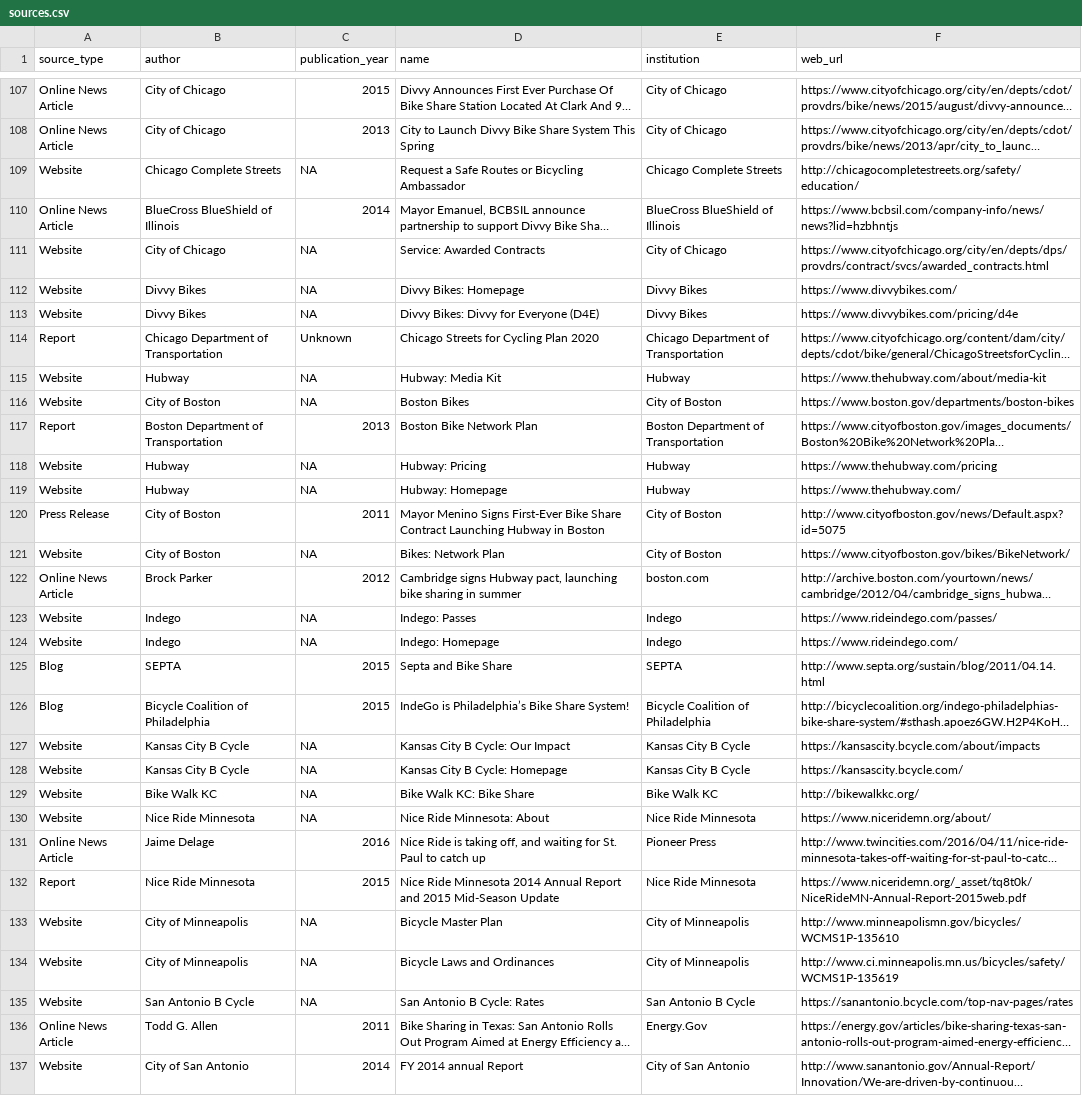
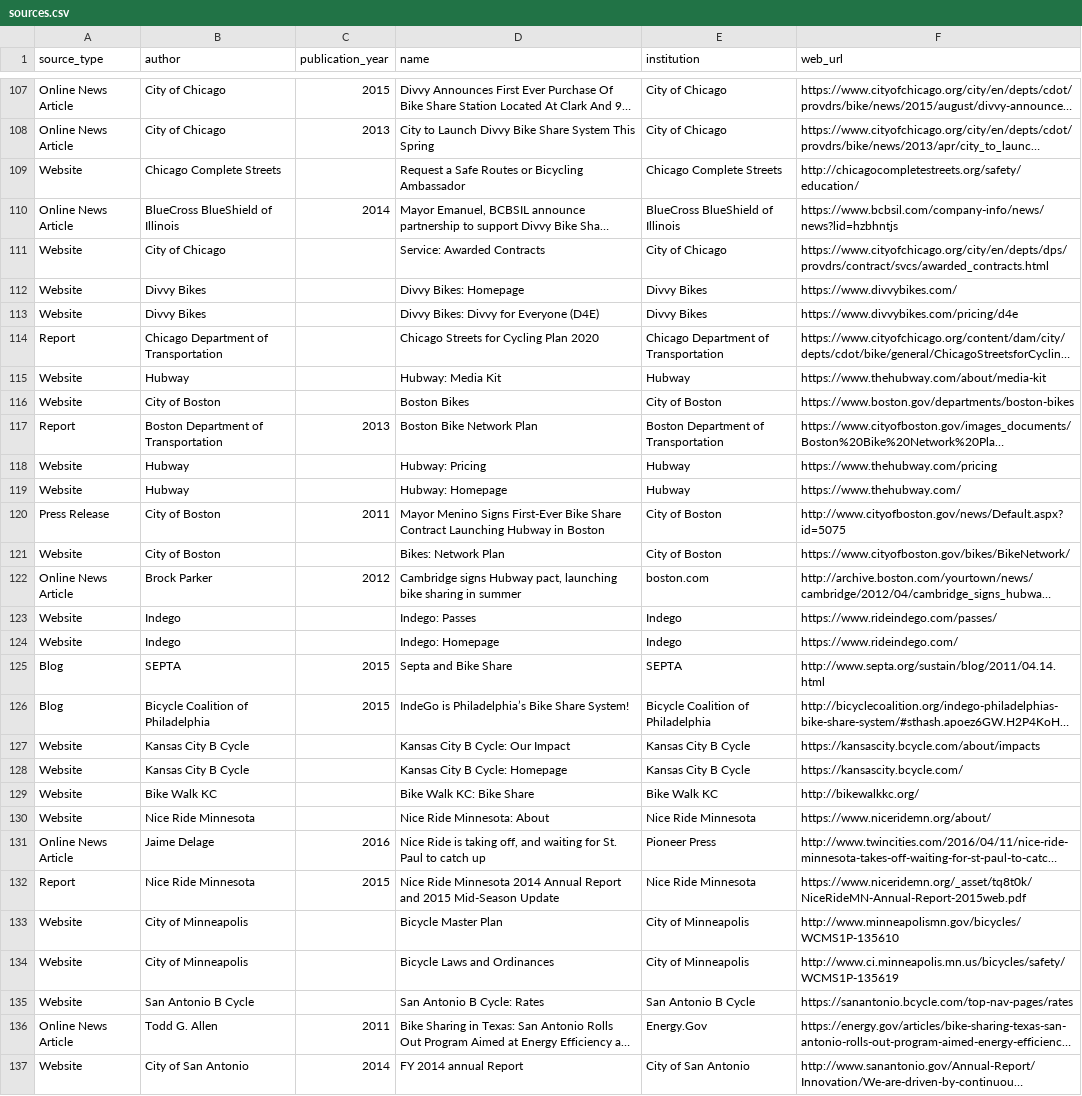
Before and after one commit to Vizzuality/sustainable-cities-api, a CSV file: db/files/sources.csv, drawn as a sheet; only a part is shown, gaps mark what is left out; long unchanged cells end in …; the diff covers the shown part only; the diff names each change by its address in the sheet, - before the commit and + after, or states it on an @@ line.

```diff
--- a/db/files/sources.csv
+++ b/db/files/sources.csv
-C109 (publication_year): NA
+C109 (publication_year): (empty)
-C111:C113 (publication_year): NA
+C111:C113 (publication_year): (empty)
-C114 (publication_year): Unknown
+C114 (publication_year): (empty)
-C115:C116 (publication_year): NA
+C115:C116 (publication_year): (empty)
-C118:C119 (publication_year): NA
+C118:C119 (publication_year): (empty)
-C121 (publication_year): NA
+C121 (publication_year): (empty)
-C123:C124 (publication_year): NA
+C123:C124 (publication_year): (empty)
-C127:C130 (publication_year): NA
+C127:C130 (publication_year): (empty)
-C133:C135 (publication_year): NA
+C133:C135 (publication_year): (empty)
```
Also changed, not shown: 92 edited cells elsewhere in this file, db/files/bmes.csv, db/files/enabling_categories.csv, 31 other files.
